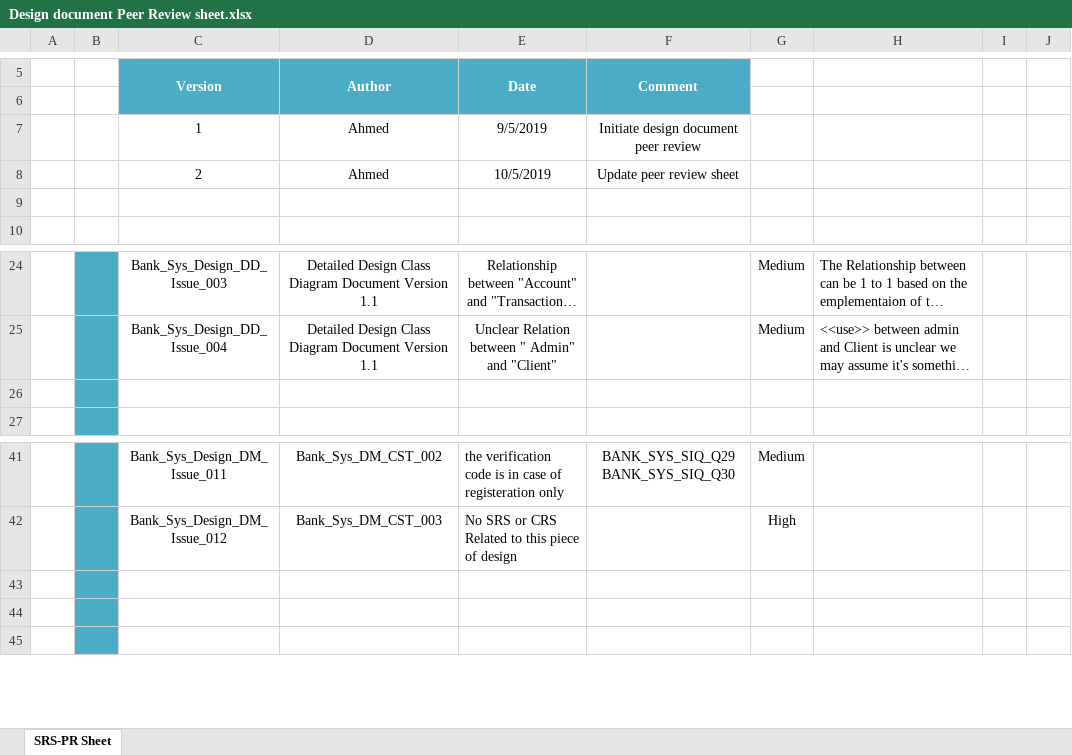
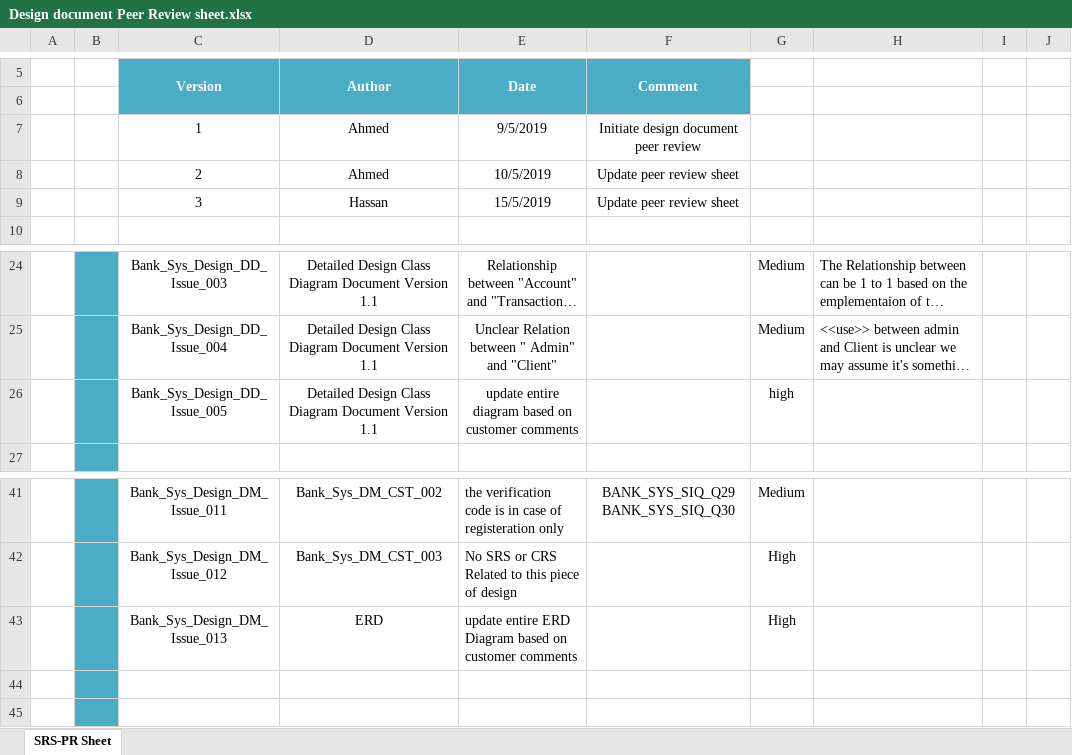
Before and after one commit to Salsabeelyf/Internet-Banking-System, an Excel workbook: Design/Design document Peer Review sheet.xlsx, sheet SRS-PR Sheet, drawn as a sheet; only a part is shown, gaps mark what is left out; long unchanged cells end in …; values as stored, in another font and other column widths than the file's, no borders; conditional formats not drawn; the diff names each change by its address in the sheet, - before the commit and + after, or states it on an @@ line.

Commit message:
Update Design document Peer Review sheet.xlsx

```diff
--- a/Design/Design document Peer Review sheet.xlsx (sheet SRS-PR Sheet)
+++ b/Design/Design document Peer Review sheet.xlsx (sheet SRS-PR Sheet)
-row 9: (empty)
+row 9:  |  | 3 | Hassan | 15/5/2019 | Update peer review sheet
-row 26: (empty)
+row 26:  |  | Bank_Sys_Design_DD_Issue_005 | Detailed Design Class Diagram Document Version 1.1 | update entire diagram based on customer comments |  | high
-row 43: (empty)
+row 43:  |  | Bank_Sys_Design_DM_Issue_013 | ERD | update entire ERD Diagram based on customer comments |  | High
```
